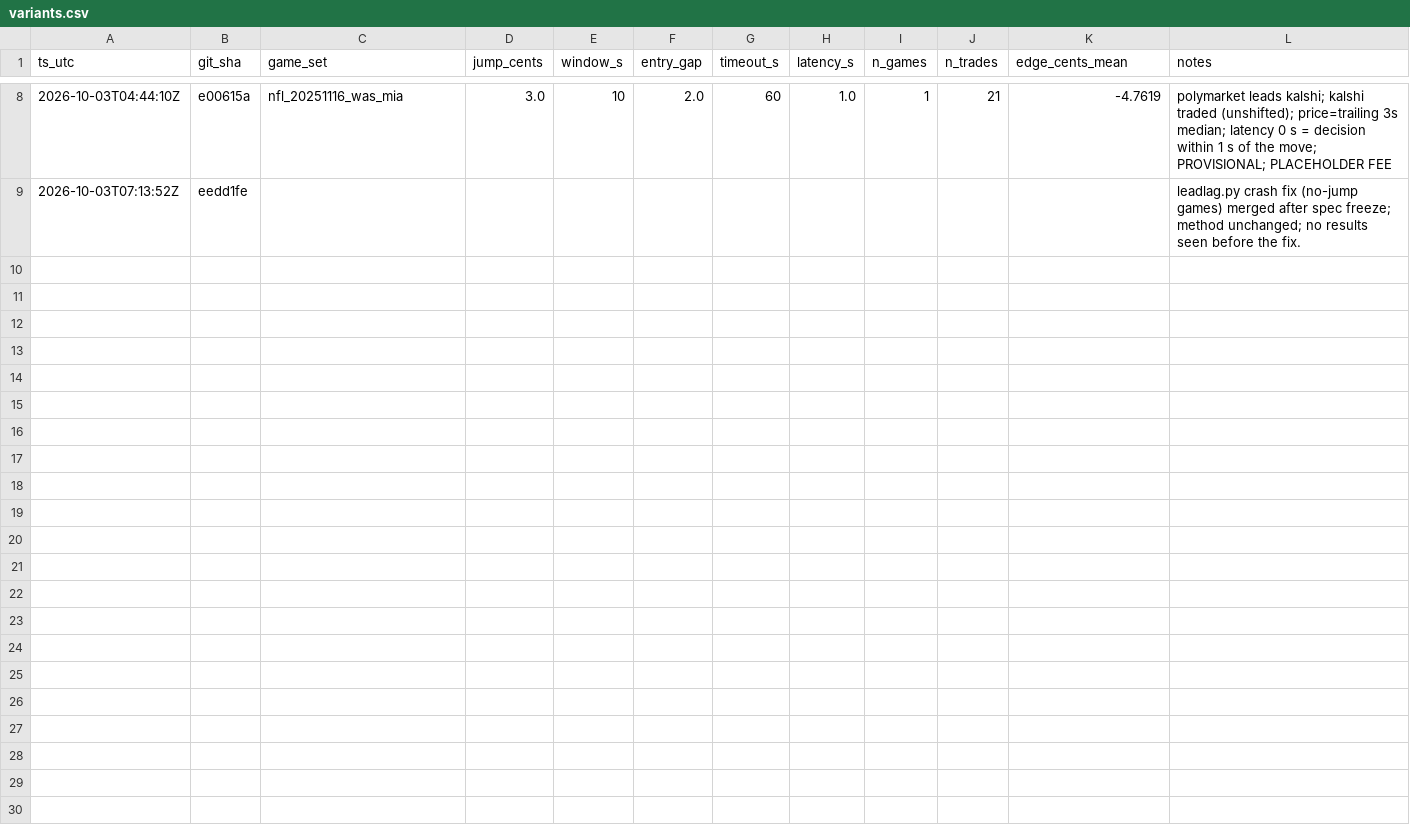
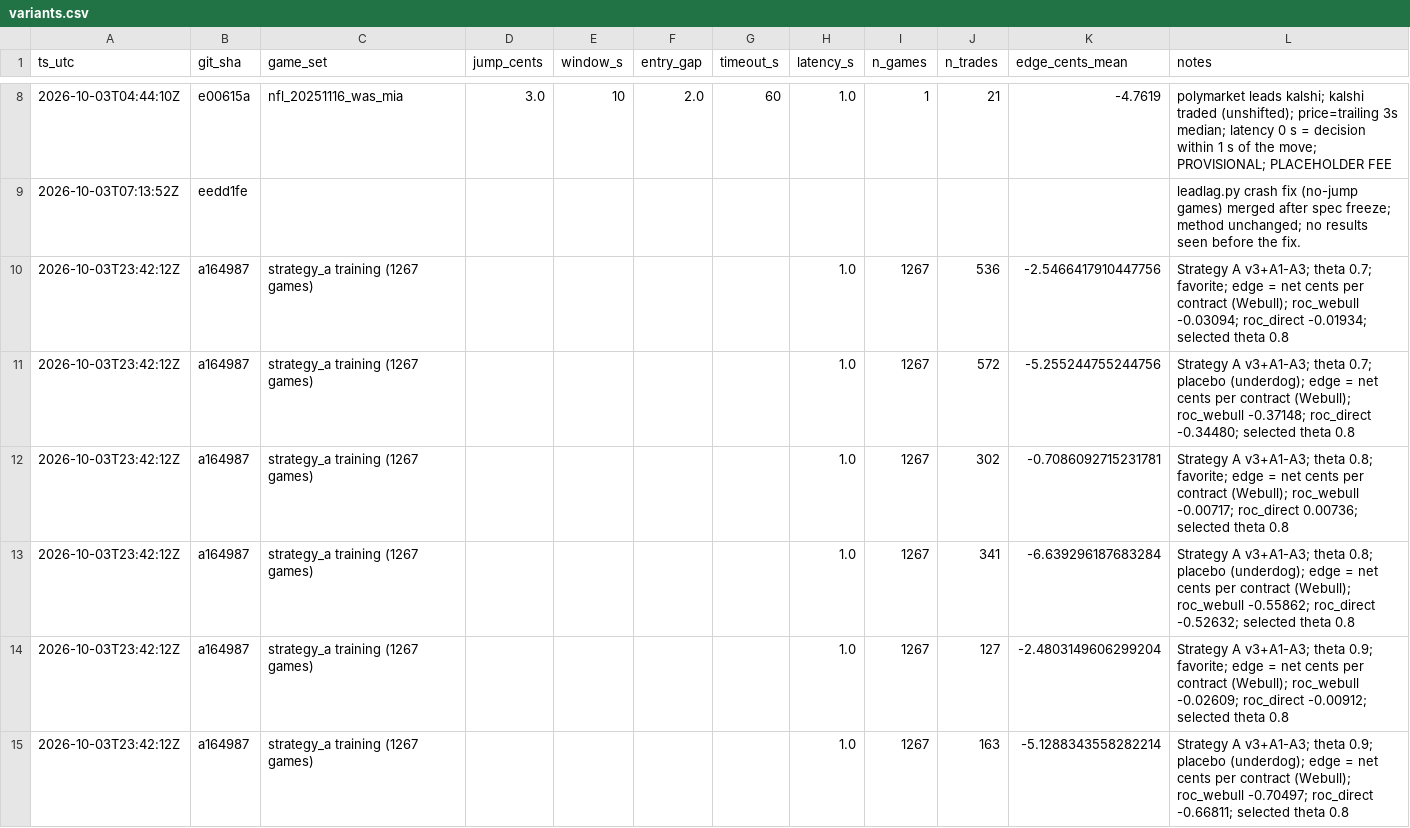
Before and after one commit to katsdivi/GQ-Hacks, a CSV file: experiments/variants.csv, drawn as a sheet; only a part is shown, gaps mark what is left out.

```diff
--- a/experiments/variants.csv
+++ b/experiments/variants.csv
@@ -9 +9,7 @@ ts_utc,git_sha,game_set,jump_cents,window_s,entry_gap,timeout_s,latency_s,n_game
 2026-10-03T07:13:52Z,eedd1fe,,,,,,,,,,leadlag.py crash fix (no-jump games) merged after spec freeze; method unchanged; no results seen before the fix.
+2026-10-03T23:42:12Z,a164987,strategy_a training (1267 games),,,,,1.0,1267,536,-2.5466417910447756,Strategy A v3+A1-A3; theta 0.7; favorite; edge = net cents per contract (Webull); roc_webull -0.03094; roc_direct -0.01934; selected theta 0.8
+2026-10-03T23:42:12Z,a164987,strategy_a training (1267 games),,,,,1.0,1267,572,-5.255244755244756,Strategy A v3+A1-A3; theta 0.7; placebo (underdog); edge = net cents per contract (Webull); roc_webull -0.37148; roc_direct -0.34480; selected theta 0.8
+2026-10-03T23:42:12Z,a164987,strategy_a training (1267 games),,,,,1.0,1267,302,-0.7086092715231781,Strategy A v3+A1-A3; theta 0.8; favorite; edge = net cents per contract (Webull); roc_webull -0.00717; roc_direct 0.00736; selected theta 0.8
+2026-10-03T23:42:12Z,a164987,strategy_a training (1267 games),,,,,1.0,1267,341,-6.639296187683284,Strategy A v3+A1-A3; theta 0.8; placebo (underdog); edge = net cents per contract (Webull); roc_webull -0.55862; roc_direct -0.52632; selected theta 0.8
+2026-10-03T23:42:12Z,a164987,strategy_a training (1267 games),,,,,1.0,1267,127,-2.4803149606299204,Strategy A v3+A1-A3; theta 0.9; favorite; edge = net cents per contract (Webull); roc_webull -0.02609; roc_direct -0.00912; selected theta 0.8
+2026-10-03T23:42:12Z,a164987,strategy_a training (1267 games),,,,,1.0,1267,163,-5.1288343558282214,Strategy A v3+A1-A3; theta 0.9; placebo (underdog); edge = net cents per contract (Webull); roc_webull -0.70497; roc_direct -0.66811; selected theta 0.8
```
Also changed, not shown: 1 other file.
